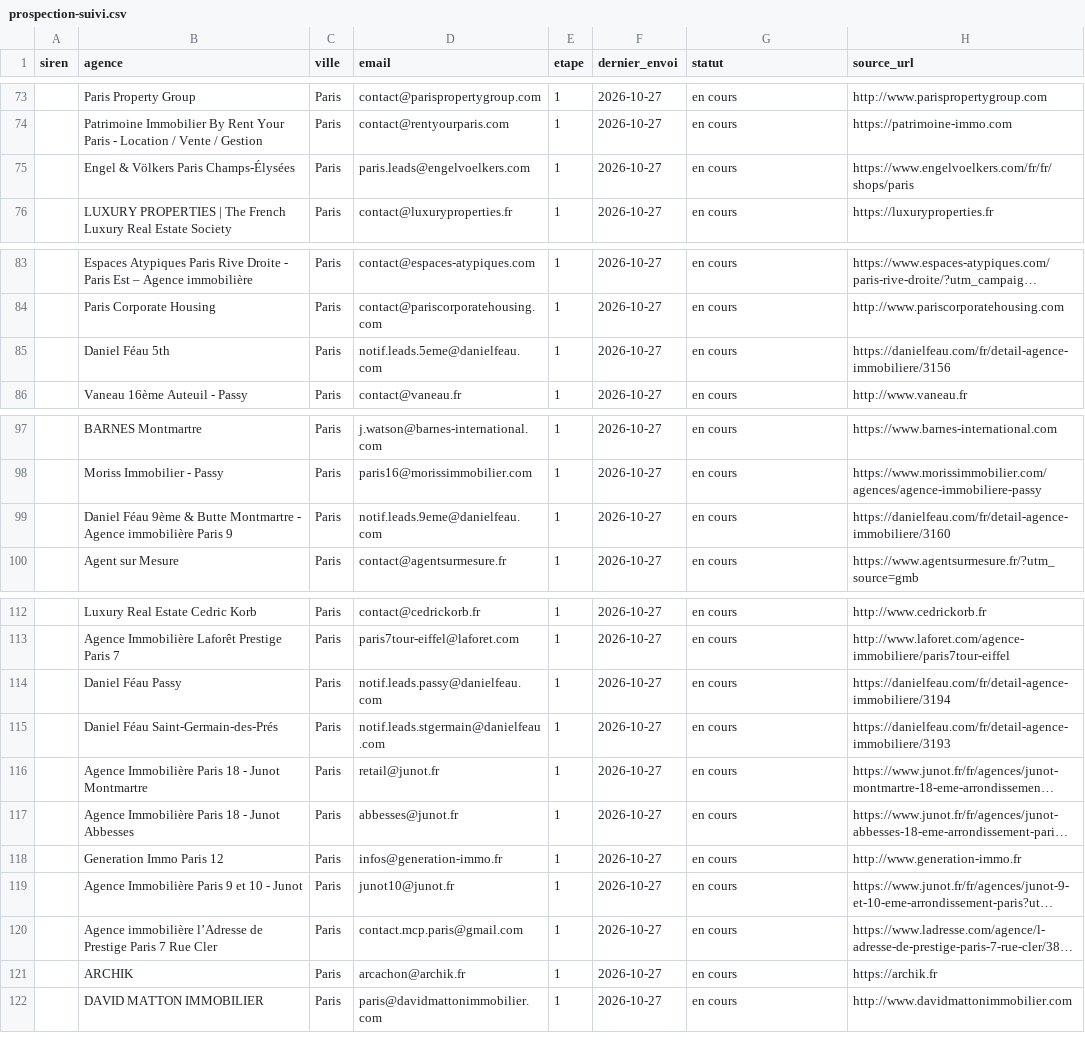
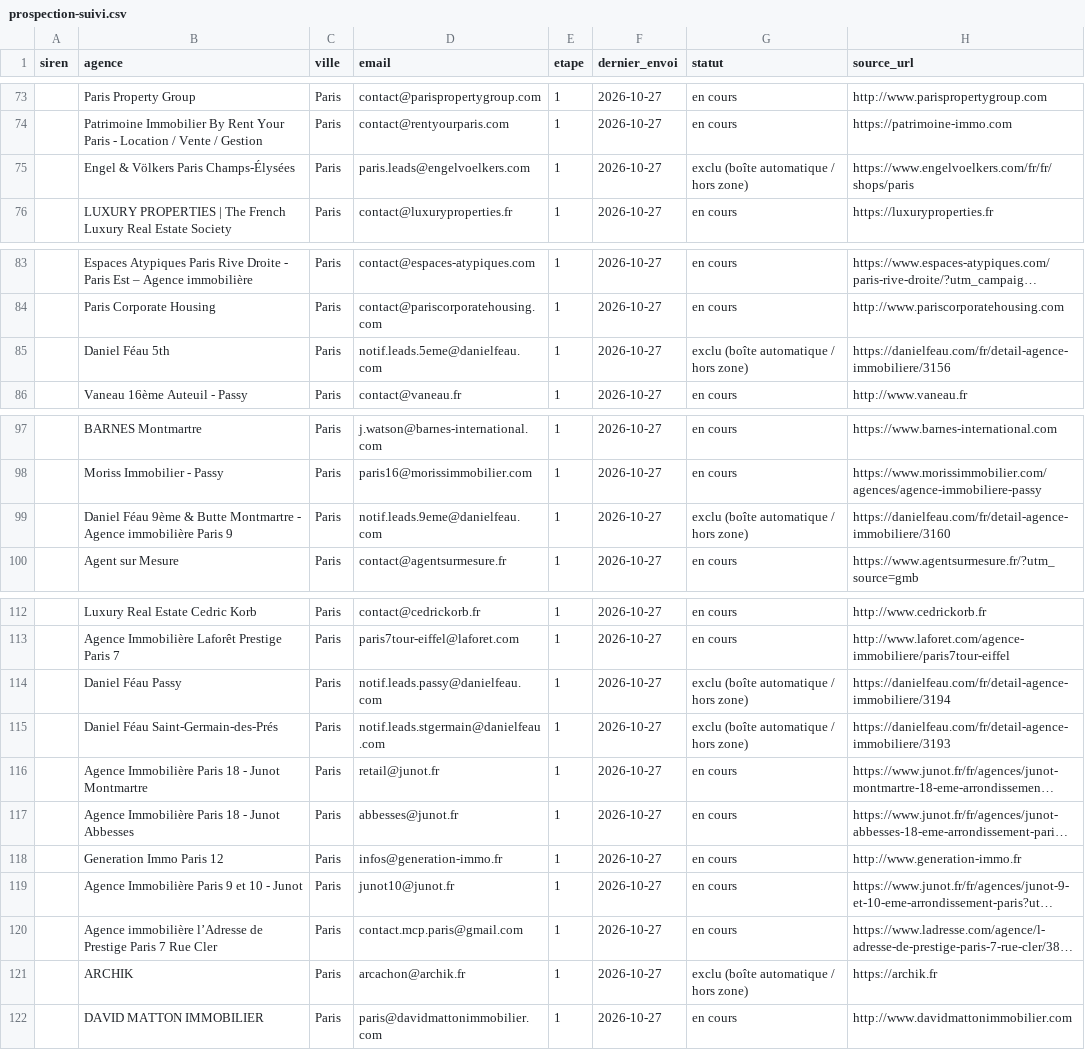
Before and after one commit to moonkamel/SPREA, a CSV file: prospection-suivi.csv, drawn as a sheet; only a part is shown, gaps mark what is left out; long unchanged cells end in …; the diff names each change by its address in the sheet, - before the commit and + after, or states it on an @@ line.

```diff
--- a/prospection-suivi.csv
+++ b/prospection-suivi.csv
-G75 (statut): en cours
+G75 (statut): exclu (boîte automatique / hors zone)
-G85 (statut): en cours
+G85 (statut): exclu (boîte automatique / hors zone)
-G99 (statut): en cours
+G99 (statut): exclu (boîte automatique / hors zone)
-G114:G115 (statut): en cours
+G114:G115 (statut): exclu (boîte automatique / hors zone)
-G121 (statut): en cours
+G121 (statut): exclu (boîte automatique / hors zone)
```
